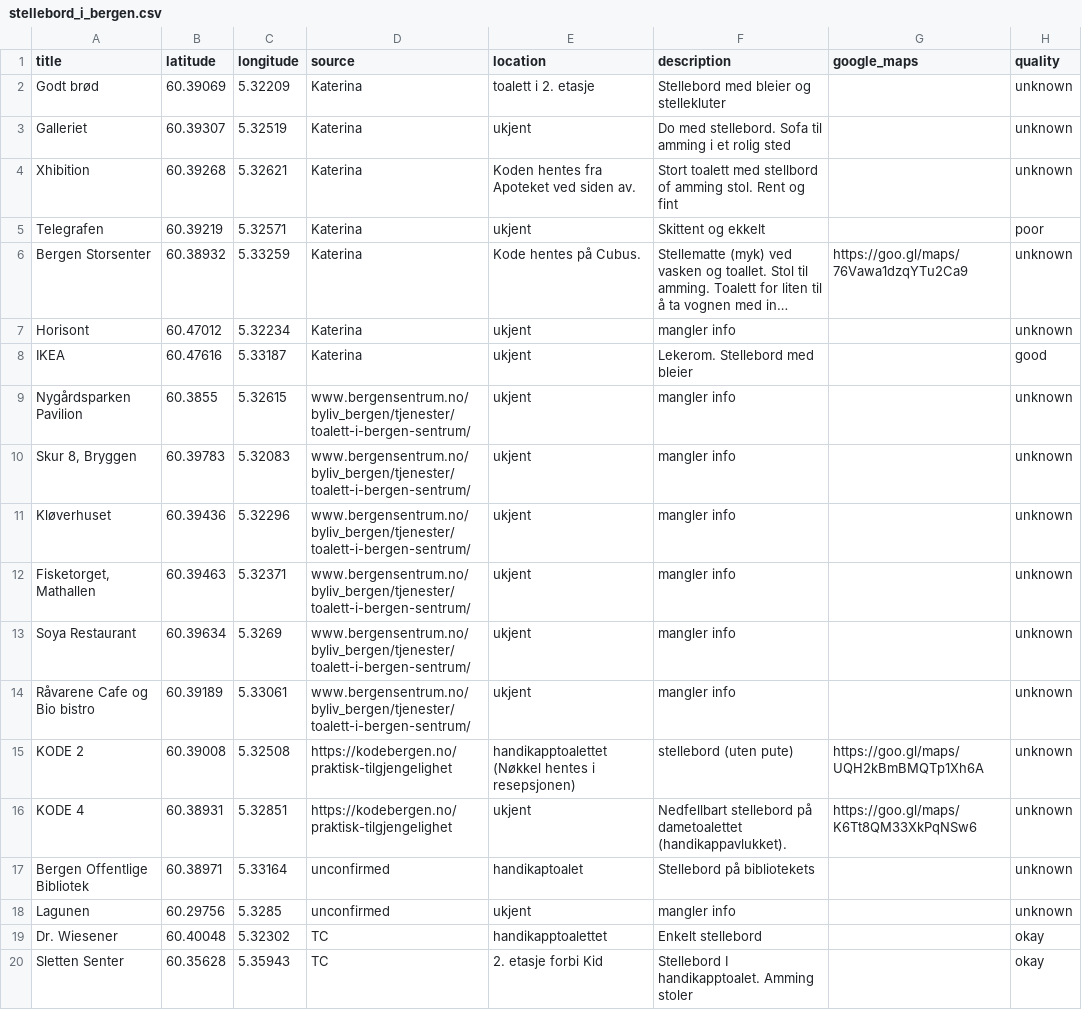
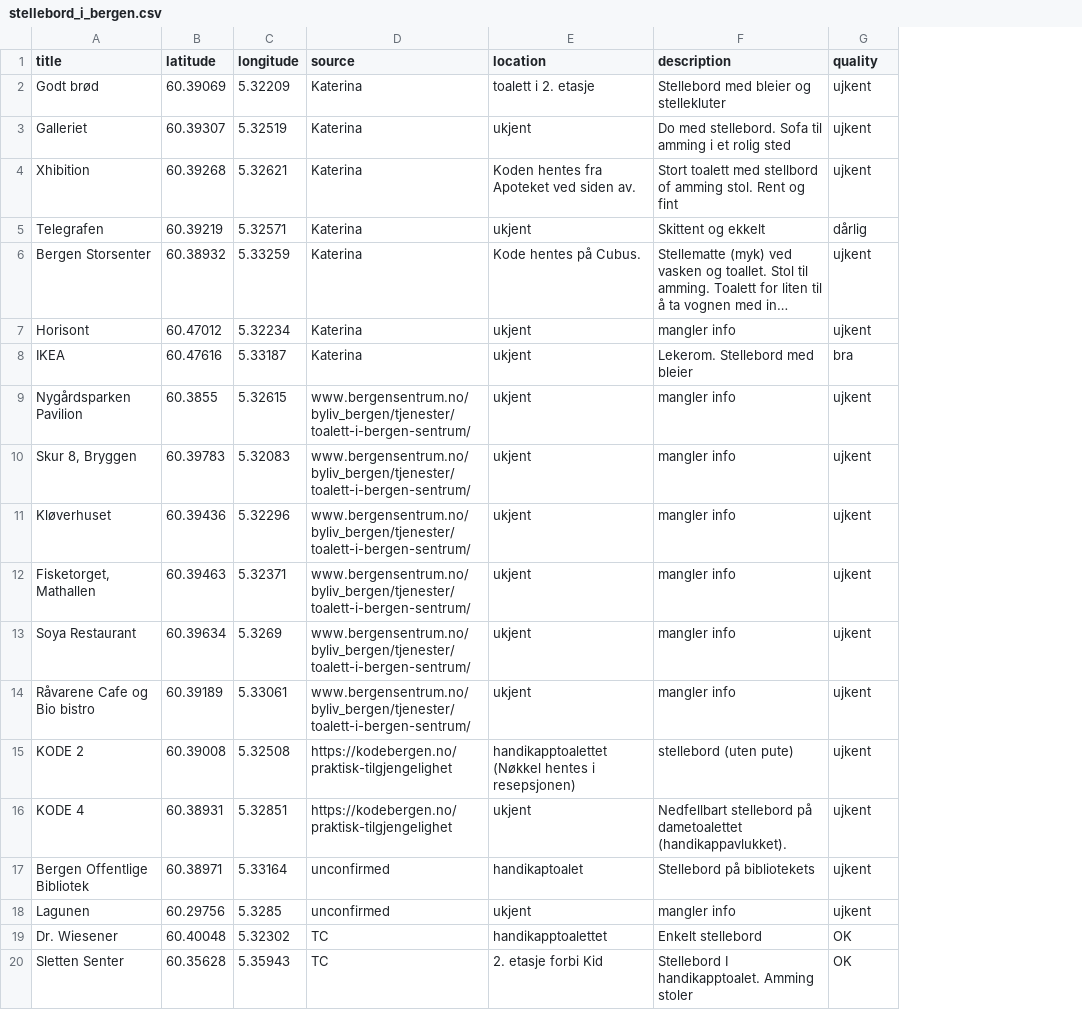
Before and after one commit to tomlclegg/stellebord_i_bergen, a CSV file: data/stellebord_i_bergen.csv, drawn as a sheet; long unchanged cells end in …; removed rows and columns are numbered as before the commit, all else as after; the diff names each change by its address in the sheet, - before the commit and + after, or states it on an @@ line.

Commit message:
remove google maps

```diff
--- a/data/stellebord_i_bergen.csv
+++ b/data/stellebord_i_bergen.csv
-column G (google_maps), rows 6-16: https://goo.gl/maps/76Vawa1dzqYTu2Ca9 |  |  |  |  |  |  |  |  | https://goo.gl/maps/UQH2kBmBMQTp1Xh6A | https://goo.gl/maps/K6Tt8QM33XkPqNSw6
-G2:G4 (quality): unknown
+G2:G4 (quality): ujkent
-G5 (quality): poor
+G5 (quality): dårlig
-G6:G7 (quality): unknown
+G6:G7 (quality): ujkent
-G8 (quality): good
+G8 (quality): bra
-G9:G18 (quality): unknown
+G9:G18 (quality): ujkent
-G19:G20 (quality): okay
+G19:G20 (quality): OK
```
Also changed, not shown: 1 other file.
